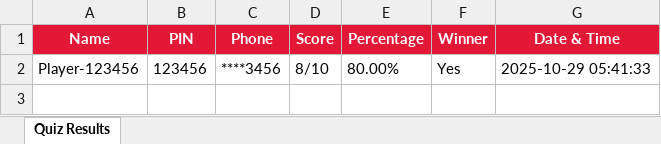
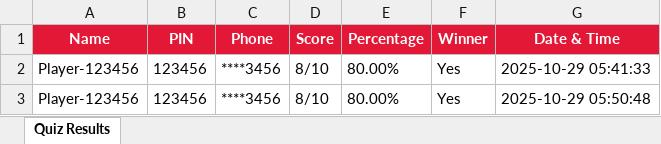
Before and after one commit to Social-Innovation-Lab/Innovation-exhibition-quiz, an Excel workbook: quiz_results.xlsx, sheet Quiz Results, drawn as a sheet; values as stored, in another font and other column widths than the file's, no borders; the diff names each change by its address in the sheet, - before the commit and + after, or states it on an @@ line.

```diff
--- a/quiz_results.xlsx (sheet Quiz Results)
+++ b/quiz_results.xlsx (sheet Quiz Results)
+row 3: Player-123456 | 123456 | ****3456 | 8/10 | 80.00% | Yes | 2025-10-29 05:50:48
```
Also changed, not shown: 2 other files.
